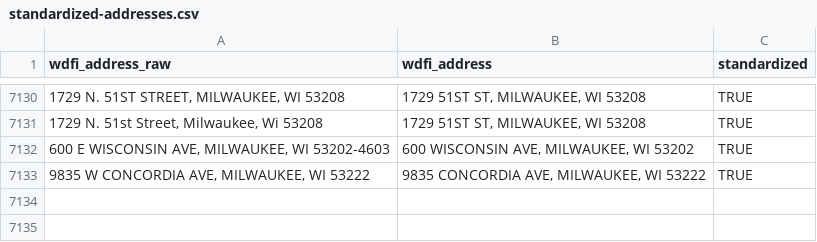
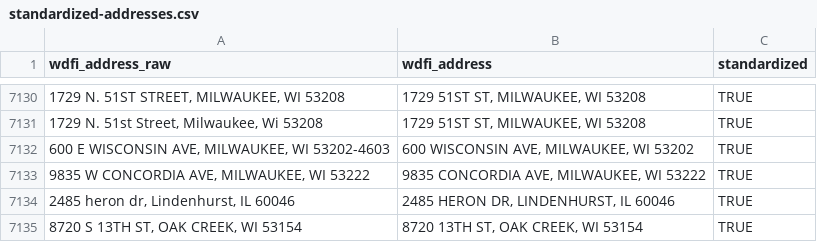
Before and after one commit to jdjohn215/mke-owner-networks, a CSV file: data/wdfi/standardized-addresses.csv, drawn as a sheet; only a part is shown, gaps mark what is left out; the diff names each change by its address in the sheet, - before the commit and + after, or states it on an @@ line.

```diff
--- a/data/wdfi/standardized-addresses.csv
+++ b/data/wdfi/standardized-addresses.csv
+row 7134: 2485 heron dr, Lindenhurst, IL 60046 | 2485 HERON DR, LINDENHURST, IL 60046 | TRUE
+row 7135: 8720 S 13TH ST, OAK CREEK, WI 53154 | 8720 13TH ST, OAK CREEK, WI 53154 | TRUE
```
Also changed, not shown: data/final-output/overall-summary-stats.csv, 41 other files.
